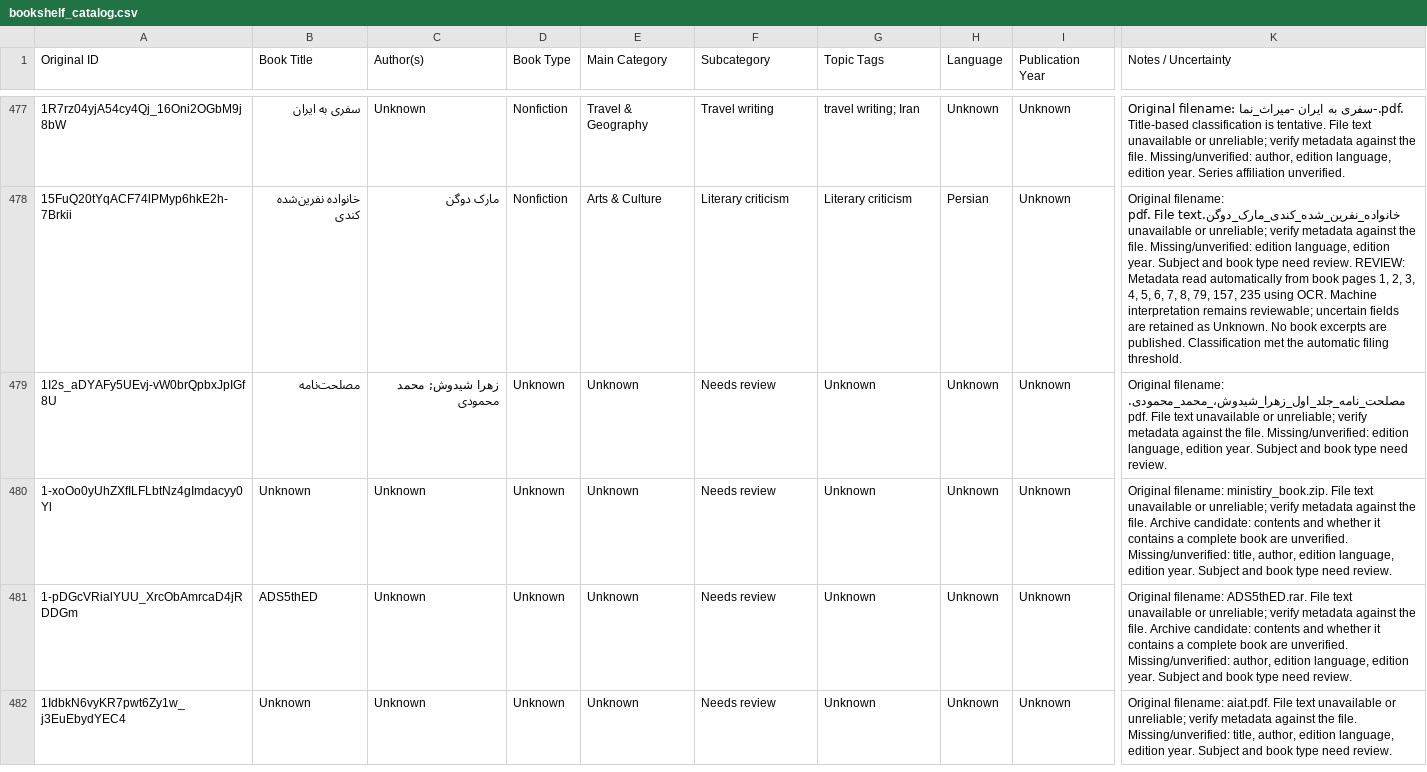
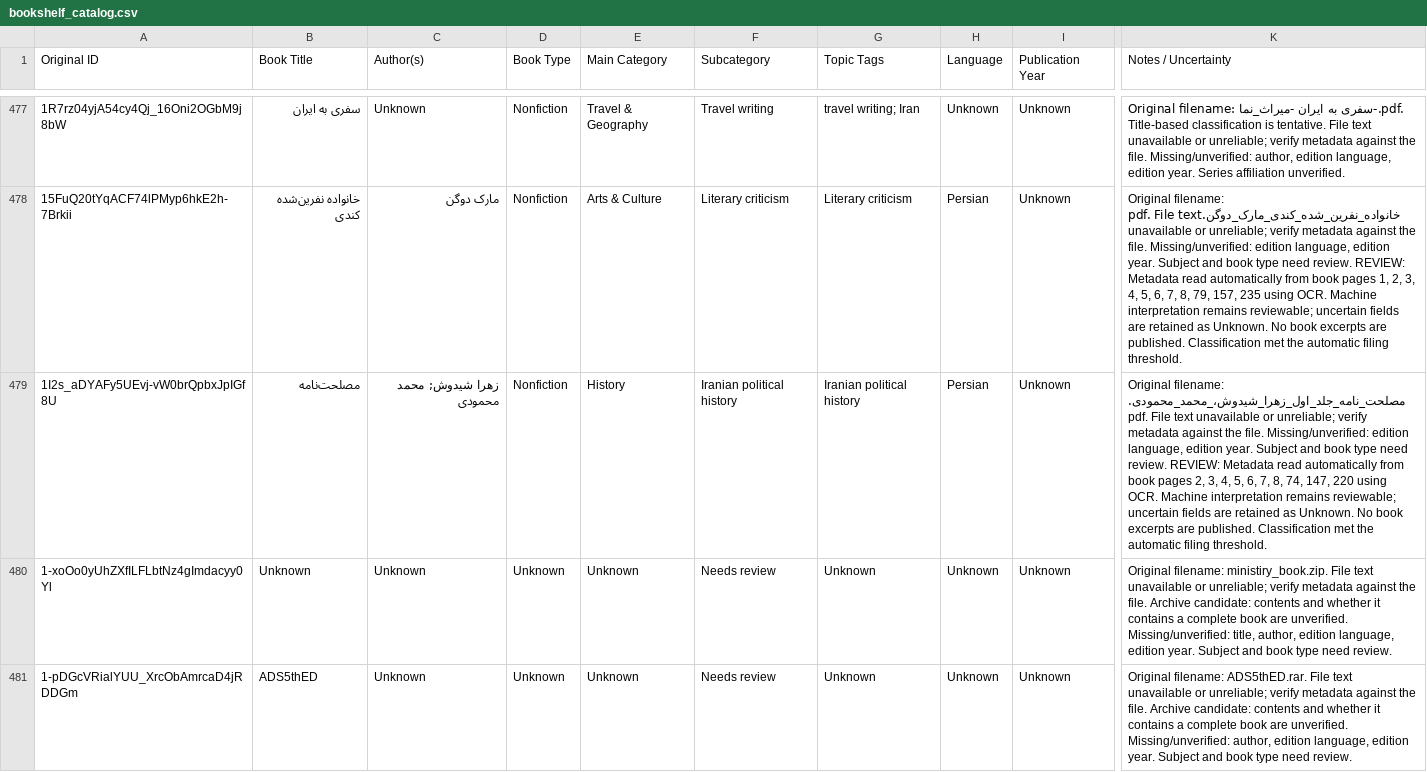
Before and after one commit to ehsanbz/public-library, a CSV file: bookshelf_catalog.csv, drawn as a sheet; only a part is shown, gaps mark what is left out; the shorter side is filled out with more unchanged rows; the diff covers the shown part only; the diff names each change by its address in the sheet, - before the commit and + after, or states it on an @@ line.

```diff
--- a/bookshelf_catalog.csv
+++ b/bookshelf_catalog.csv
-D479 (Book Type): Unknown
+D479 (Book Type): Nonfiction
-E479 (Main Category): Unknown
+E479 (Main Category): History
-F479 (Subcategory): Needs review
+F479 (Subcategory): Iranian political history
-G479 (Topic Tags): Unknown
+G479 (Topic Tags): Iranian political history
-H479 (Language): Unknown
+H479 (Language): Persian
-K479 (Notes / Uncertainty): …need review.
+K479 (Notes / Uncertainty): …need review. REVIEW: Metadata read automatically from book pages 2, 3, 4, 5, 6, 7, 8, 74, 147, 220 using OCR. Machine interpretation remains reviewable; uncertain fields are retained as Unknown. No book excerpts are published. Classification met the automatic filing threshold.
```
Also changed, not shown: 7 edited cells elsewhere in this file, 6 other files.
